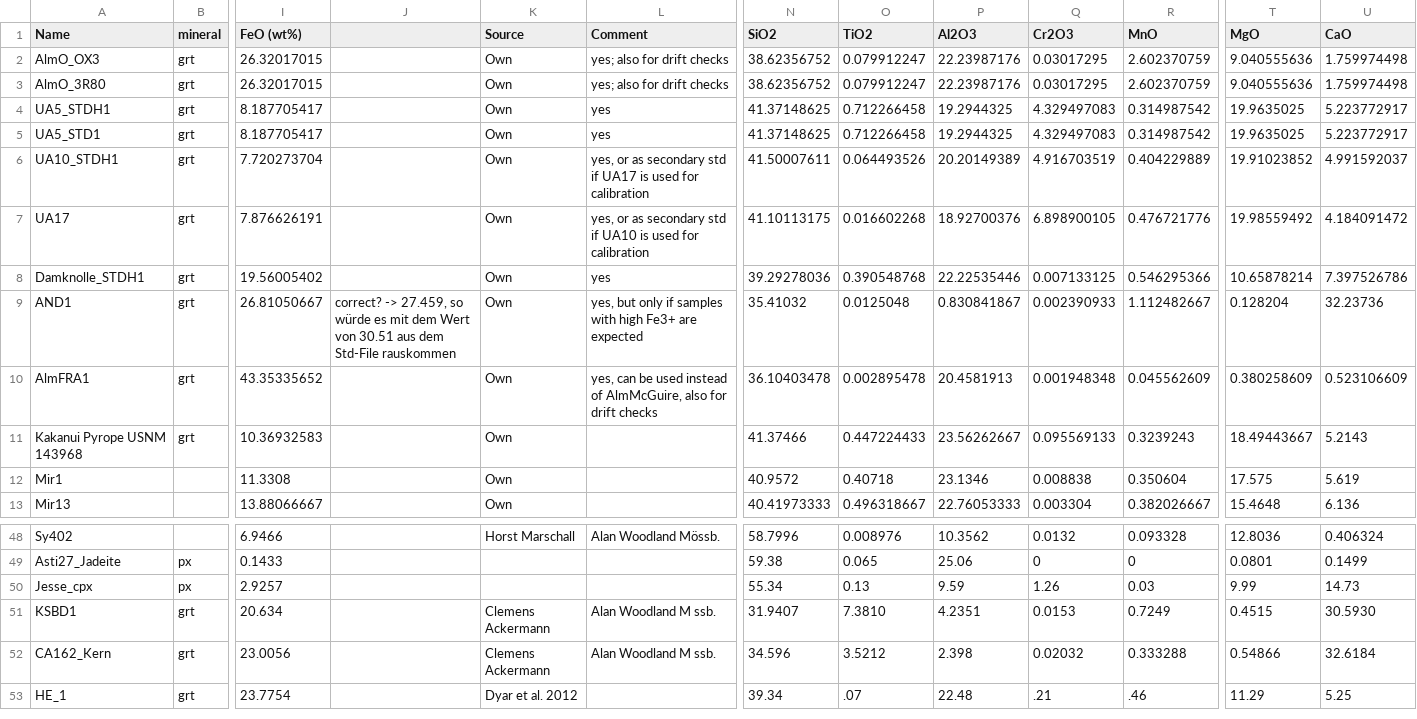
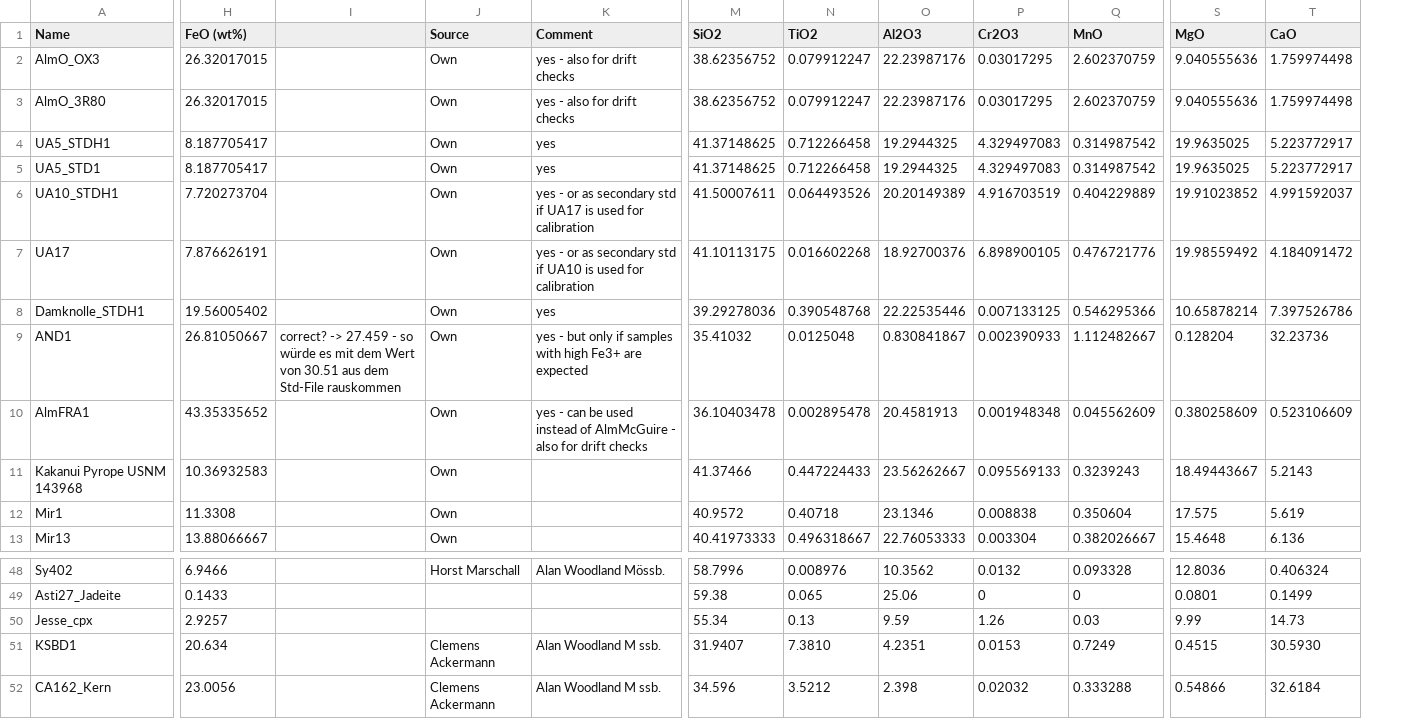
Before and after one commit to Hezel2000/flank_method, a CSV file: data/test data/moessbauer standard test dataset.csv, drawn as a sheet; only a part is shown, gaps mark what is left out; removed rows and columns are numbered as before the commit, all else as after; rows hold the shown columns only; the diff covers the shown part only; the diff names each change by its address in the sheet, - before the commit and + after, or states it on an @@ line.

```diff
--- a/data/test data/moessbauer standard test dataset.csv
+++ b/data/test data/moessbauer standard test dataset.csv
-column B (mineral), rows 2-11: all grt; rows 49-52: px | px | grt | grt
-column J, row 9: correct? -> 27.459, so würde es mit dem Wert von 30.51 aus dem Std-File rauskommen
+column I, row 9: correct? -> 27.459 - so würde es mit dem Wert von 30.51 aus dem Std-File rauskommen
-K2:K3 (Comment): yes; also for drift checks
+K2:K3 (Comment): yes - also for drift checks
-K6 (Comment): yes, or as…
+K6 (Comment): yes - or as…
-K7 (Comment): yes, or as…
+K7 (Comment): yes - or as…
-K9 (Comment): yes, but only…
+K9 (Comment): yes - but only…
-K10 (Comment): yes, can be used instead of AlmMcGuire, also for…
+K10 (Comment): yes - can be used instead of AlmMcGuire - also for…
-row 53: HE_1 | grt | 23.7754 |  | Dyar et al. 2012 |  | 39.34 | .07 | 22.48 | .21 | .46 | 11.29 | 5.25
```
Also changed, not shown: 17 edited cells elsewhere in this file, 1 other file.
